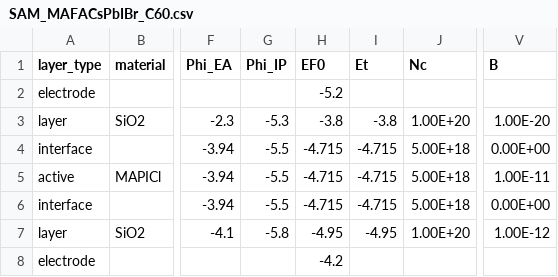
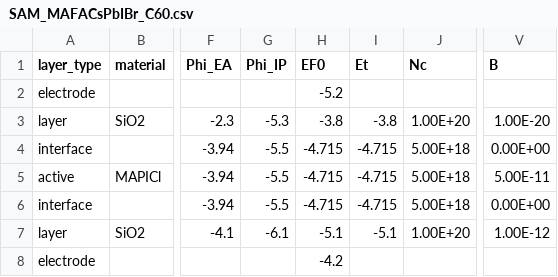
Before and after one commit to lucy-hart/Driftfusion, a CSV file: Input_files/SAM_MAFACsPbIBr_C60.csv, drawn as a sheet; only a part is shown, gaps mark what is left out; the diff names each change by its address in the sheet, - before the commit and + after, or states it on an @@ line.

```diff
--- a/Input_files/SAM_MAFACsPbIBr_C60.csv
+++ b/Input_files/SAM_MAFACsPbIBr_C60.csv
-V5 (B): 1.00E-11
+V5 (B): 5.00E-11
-G7 (Phi_IP): -5.8
+G7 (Phi_IP): -6.1
-H7 (EF0): -4.95
+H7 (EF0): -5.1
-I7 (Et): -4.95
+I7 (Et): -5.1
```
Also changed, not shown: Input_files/SAM_MAFACsPbIBr_C60_Dark.csv, 11 other files.
